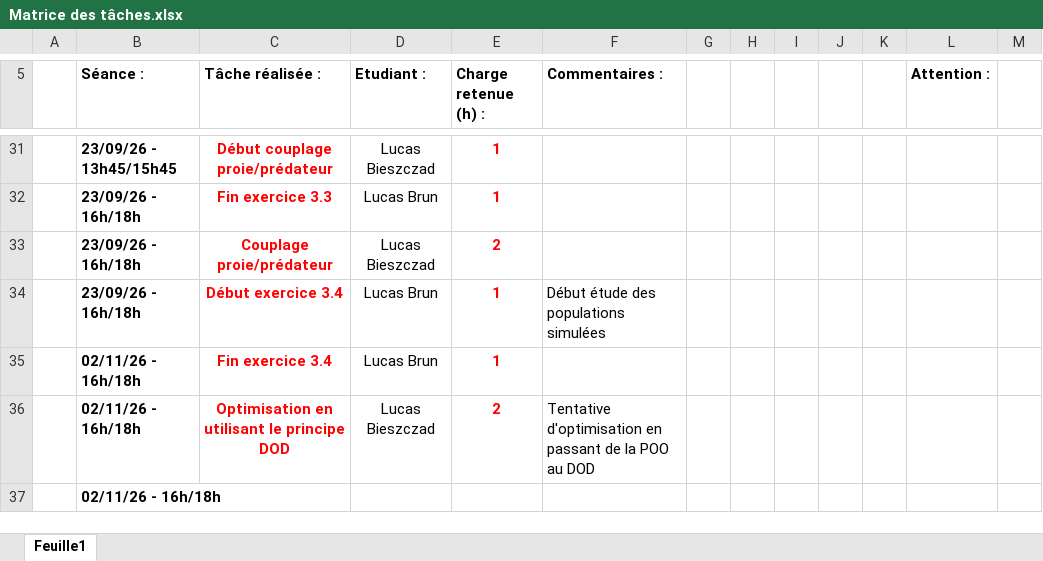
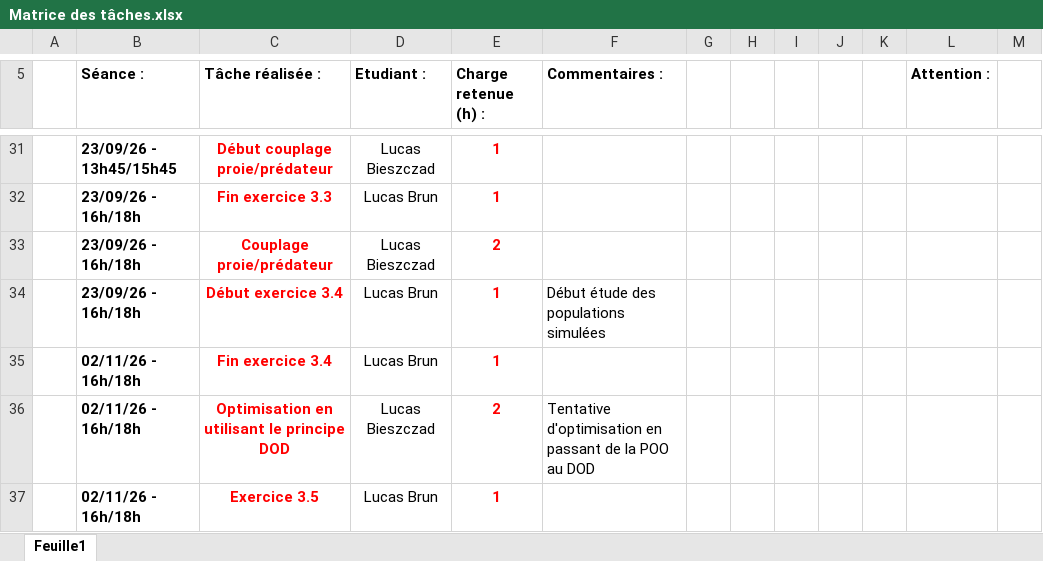
Before and after one commit to lucbr1/RTS, an Excel workbook: Matrice des tâches.xlsx, sheet Feuille1, drawn as a sheet; only a part is shown, gaps mark what is left out; values as stored, in another font and other column widths than the file's, no borders; table styles not drawn; removed rows and columns are numbered as before the commit, all else as after; the diff names each change by its address in the sheet, - before the commit and + after, or states it on an @@ line.

```diff
--- a/Matrice des tâches.xlsx (sheet Feuille1)
+++ b/Matrice des tâches.xlsx (sheet Feuille1)
-row 37:  | 02/11/26 - 16h/18h
+row 37:  | 02/11/26 - 16h/18h | Exercice 3.5 | Lucas Brun | 1
```
Also changed, not shown: Graphes_populations_exos.xlsx.
